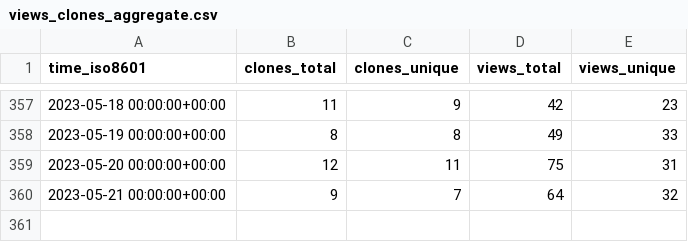
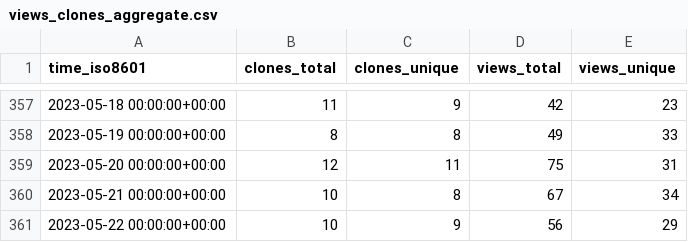
Before and after one commit to ineedhacksforrobloxgames/email-nuker, a CSV file: bagarrattaa/email-nuker/ghrs-data/views_clones_aggregate.csv, drawn as a sheet; only a part is shown, gaps mark what is left out.

```diff
--- a/bagarrattaa/email-nuker/ghrs-data/views_clones_aggregate.csv
+++ b/bagarrattaa/email-nuker/ghrs-data/views_clones_aggregate.csv
@@ -359,2 +359,3 @@ time_iso8601,clones_total,clones_unique,views_total,views_unique
 2023-05-20 00:00:00+00:00,12,11,75,31
-2023-05-21 00:00:00+00:00,9,7,64,32
+2023-05-21 00:00:00+00:00,10,8,67,34
+2023-05-22 00:00:00+00:00,10,9,56,29
```
Also changed, not shown: 1 other file.
